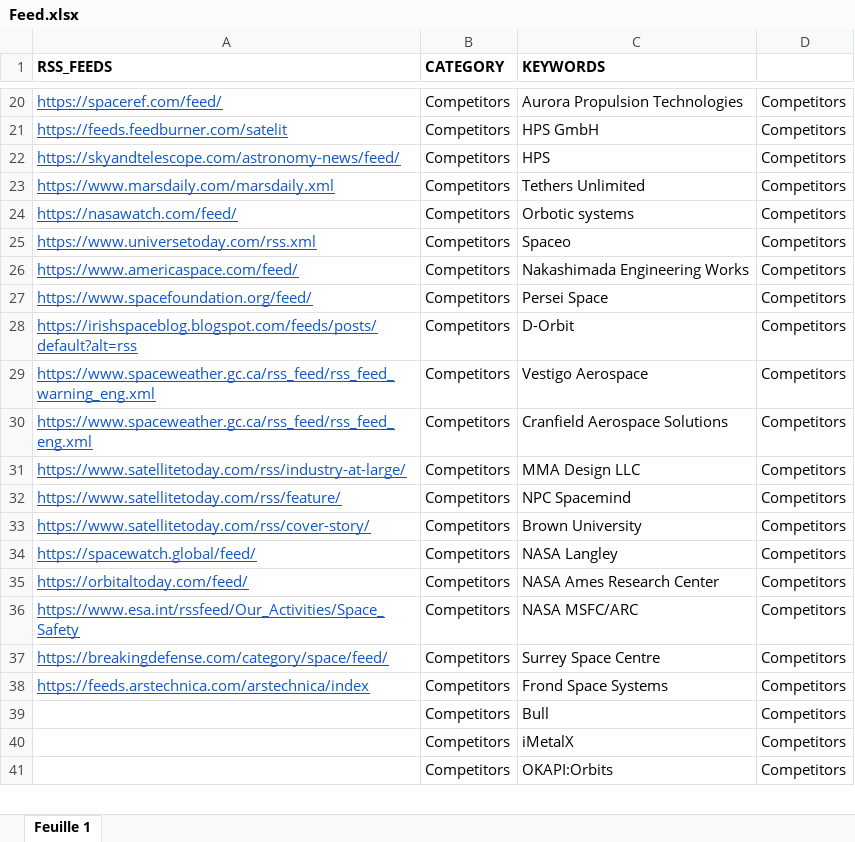
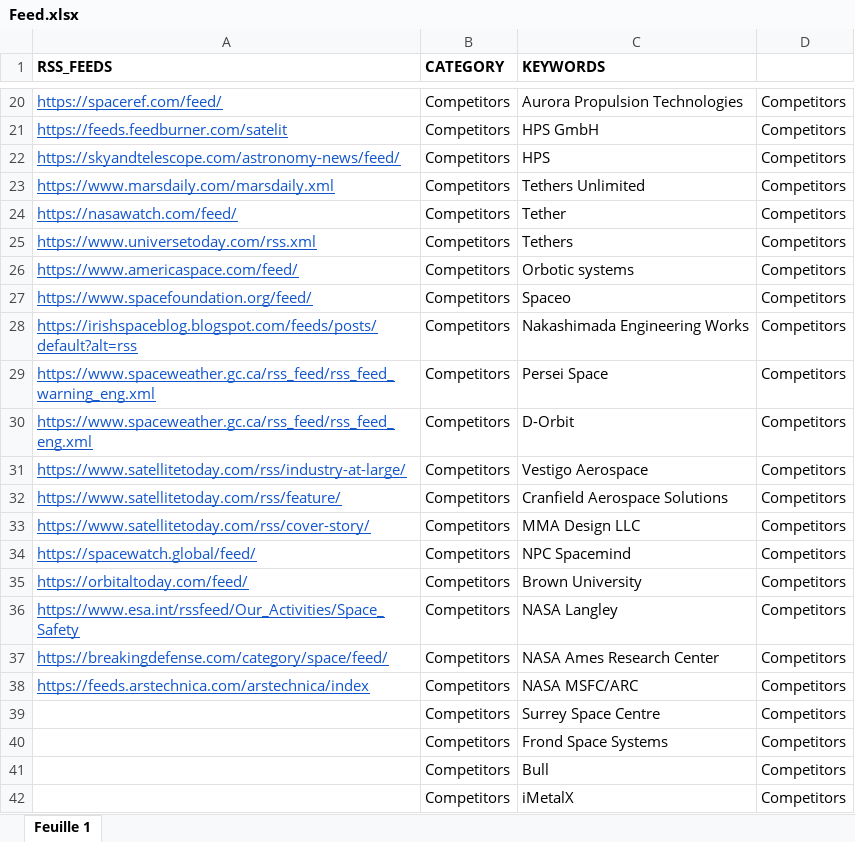
Before and after one commit to Orbitways/orbitways-daily-news, an Excel workbook: Feed.xlsx, sheet Feuille 1, drawn as a sheet; only a part is shown, gaps mark what is left out; the shorter side is filled out with more unchanged rows; values as stored, in another font and other column widths than the file's, no borders; addresses are those after the commit; the diff names each change by its address in the sheet, - before the commit and + after, or states it on an @@ line.

Commit message:
Add files via upload

```diff
--- a/Feed.xlsx (sheet Feuille 1)
+++ b/Feed.xlsx (sheet Feuille 1)
+row 24: https://nasawatch.com/feed/ | Competitors | Tether | Competitors
+row 25: https://www.universetoday.com/rss.xml | Competitors | Tethers | Competitors
-A26 (RSS_FEEDS): https://nasawatch.com/feed/
+A26 (RSS_FEEDS): https://www.americaspace.com/feed/
-A27 (RSS_FEEDS): https://www.universetoday.com/rss.xml
+A27 (RSS_FEEDS): https://www.spacefoundation.org/feed/
-A28 (RSS_FEEDS): https://www.americaspace.com/feed/
+A28 (RSS_FEEDS): https://irishspaceblog.blogspot.com/feeds/posts/default?alt=rss
-A29 (RSS_FEEDS): https://www.spacefoundation.org/feed/
+A29 (RSS_FEEDS): https://www.spaceweather.gc.ca/rss_feed/rss_feed_warning_eng.xml
-A30 (RSS_FEEDS): https://irishspaceblog.blogspot.com/feeds/posts/default?alt=rss
+A30 (RSS_FEEDS): https://www.spaceweather.gc.ca/rss_feed/rss_feed_eng.xml
-A31 (RSS_FEEDS): https://www.spaceweather.gc.ca/rss_feed/rss_feed_warning_eng.xml
+A31 (RSS_FEEDS): https://www.satellitetoday.com/rss/industry-at-large/
-A32 (RSS_FEEDS): https://www.spaceweather.gc.ca/rss_feed/rss_feed_eng.xml
+A32 (RSS_FEEDS): https://www.satellitetoday.com/rss/feature/
-A33 (RSS_FEEDS): https://www.satellitetoday.com/rss/industry-at-large/
+A33 (RSS_FEEDS): https://www.satellitetoday.com/rss/cover-story/
-A34 (RSS_FEEDS): https://www.satellitetoday.com/rss/feature/
+A34 (RSS_FEEDS): https://spacewatch.global/feed/
-A35 (RSS_FEEDS): https://www.satellitetoday.com/rss/cover-story/
+A35 (RSS_FEEDS): https://orbitaltoday.com/feed/
-A36 (RSS_FEEDS): https://spacewatch.global/feed/
+A36 (RSS_FEEDS): https://www.esa.int/rssfeed/Our_Activities/Space_Safety
-A37 (RSS_FEEDS): https://orbitaltoday.com/feed/
+A37 (RSS_FEEDS): https://breakingdefense.com/category/space/feed/
-A38 (RSS_FEEDS): https://www.esa.int/rssfeed/Our_Activities/Space_Safety
+A38 (RSS_FEEDS): https://feeds.arstechnica.com/arstechnica/index
-A39 (RSS_FEEDS): https://breakingdefense.com/category/space/feed/
+A39 (RSS_FEEDS): (empty)
-A40 (RSS_FEEDS): https://feeds.arstechnica.com/arstechnica/index
+A40 (RSS_FEEDS): (empty)
```
